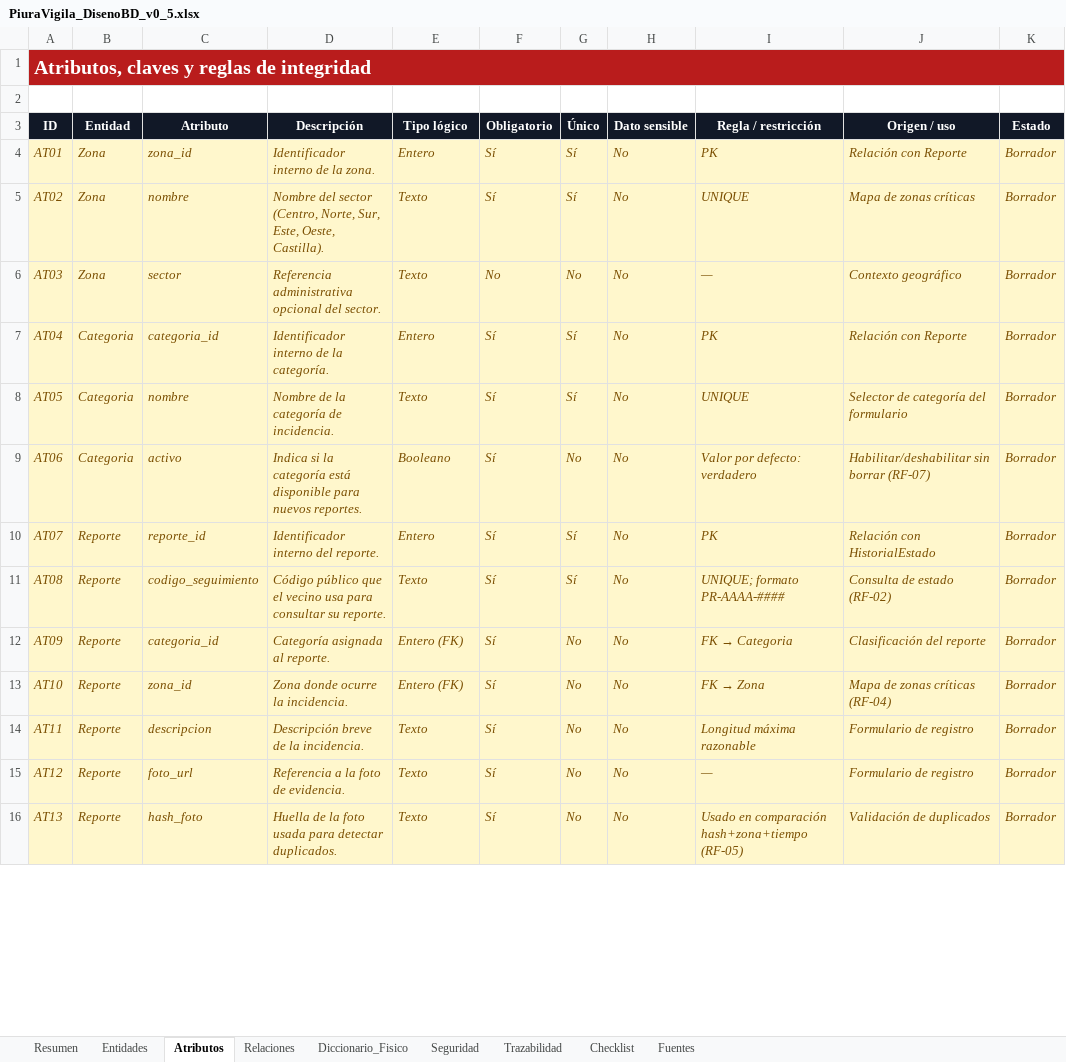
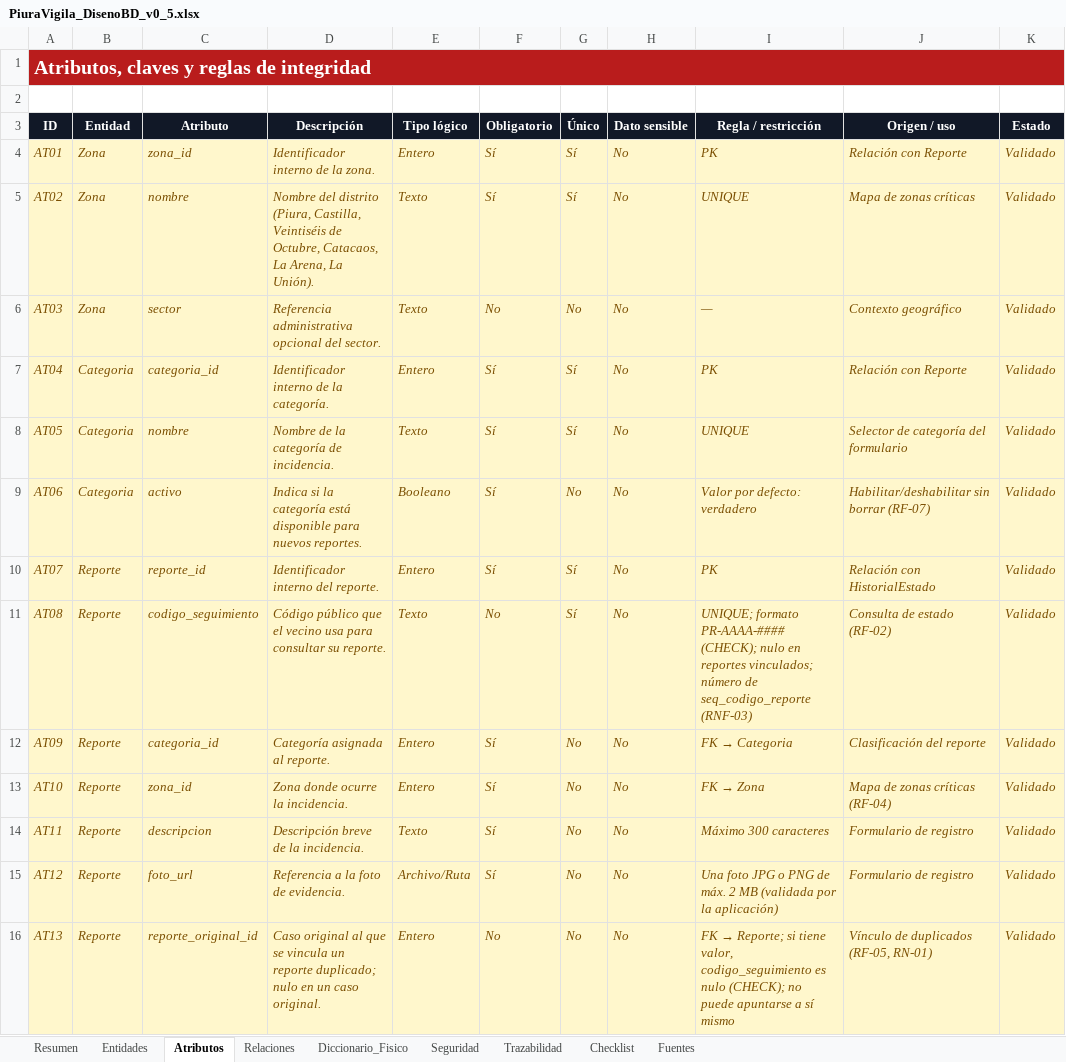
Before and after one commit to SoyJust/PiuraVigila, an Excel workbook: entregables/APF2/Semana 6/PiuraVigila_DisenoBD_v0_5.xlsx, sheet Atributos, drawn as a sheet; only a part is shown; values as stored, in another font and other column widths than the file's, no borders; conditional formats not drawn; the diff covers the shown part only; the diff names each change by its address in the sheet, - before the commit and + after, or states it on an @@ line.

Commit message:
docs(apf2): corregir entregables APF2
- Duplicados: caso abierto de la misma categoría y zona y confirmación del
  ciudadano (RN-01, reporte_original_id) en lugar de hash de foto.
- BPMN: anti-spam antes de la búsqueda del caso; rama de vínculo; PNG.
- ER y SQL físico sincronizados con database/01_schema.sql y 02_seed.sql.
- UX/UI y documentación: última actualización y línea de tiempo en lugar
  de próxima acción; distritos reales; R03; T06 y T07.
- Valores dentro de las listas de validación de cada plantilla.

```diff
--- a/entregables/APF2/Semana 6/PiuraVigila_DisenoBD_v0_5.xlsx (sheet Atributos)
+++ b/entregables/APF2/Semana 6/PiuraVigila_DisenoBD_v0_5.xlsx (sheet Atributos)
-K4:K16 (Estado): Borrador
+K4:K16 (Estado): Validado
-D5 (Descripción): Nombre del sector (Centro, Norte, Sur, Este, Oeste, Castilla).
+D5 (Descripción): Nombre del distrito (Piura, Castilla, Veintiséis de Octubre, Catacaos, La Arena, La Unión).
-F11 (Obligatorio): Sí
+F11 (Obligatorio): No
-I11 (Regla / restricción): …formato PR-AAAA-####
+I11 (Regla / restricción): …formato PR-AAAA-#### (CHECK); nulo en reportes vinculados; número de seq_codigo_reporte (RNF-03)
-E12:E13 (Tipo lógico): Entero (FK)
+E12:E13 (Tipo lógico): Entero
-I14 (Regla / restricción): Longitud máxima razonable
+I14 (Regla / restricción): Máximo 300 caracteres
-E15 (Tipo lógico): Texto
+E15 (Tipo lógico): Archivo/Ruta
-I15 (Regla / restricción): —
+I15 (Regla / restricción): Una foto JPG o PNG de máx. 2 MB (validada por la aplicación)
-C16 (Atributo): hash_foto
+C16 (Atributo): reporte_original_id
-D16 (Descripción): Huella de la foto usada para detectar duplicados.
+D16 (Descripción): Caso original al que se vincula un reporte duplicado; nulo en un caso original.
-E16 (Tipo lógico): Texto
+E16 (Tipo lógico): Entero
-F16 (Obligatorio): Sí
+F16 (Obligatorio): No
@@ I16 (Regla / restricción): Usado en comparación hash+zona+tiempo (RF-05) → FK → Reporte; si tiene valor, codigo_seguimiento es nulo (CHECK); no puede apuntarse a sí mismo @@
-J16 (Origen / uso): Validación de duplicados
+J16 (Origen / uso): Vínculo de duplicados (RF-05, RN-01)
```
Also changed, not shown: 20 edited cells elsewhere in this sheet, sheet Diccionario_Fisico, sheet Seguridad, sheet Trazabilidad, sheet Relaciones, sheet Entidades, sheet Checklist, 1 more sheet, entregables/APF2/Semana 5/PiuraVigila_BPM_v0_4.xlsx, entregables/APF2/Semana 7/PiuraVigila_Semana7_UXUI_v0_6.xlsx, 10 other files.
